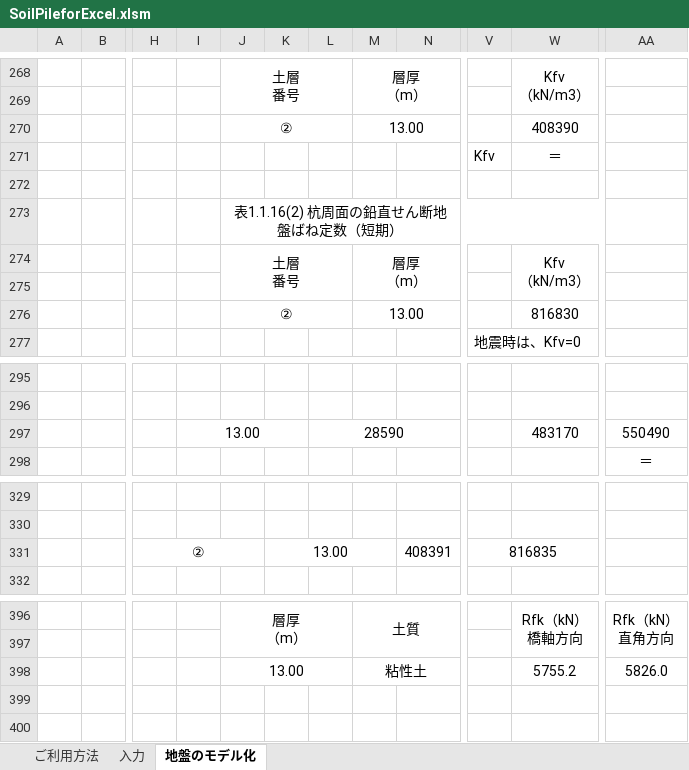
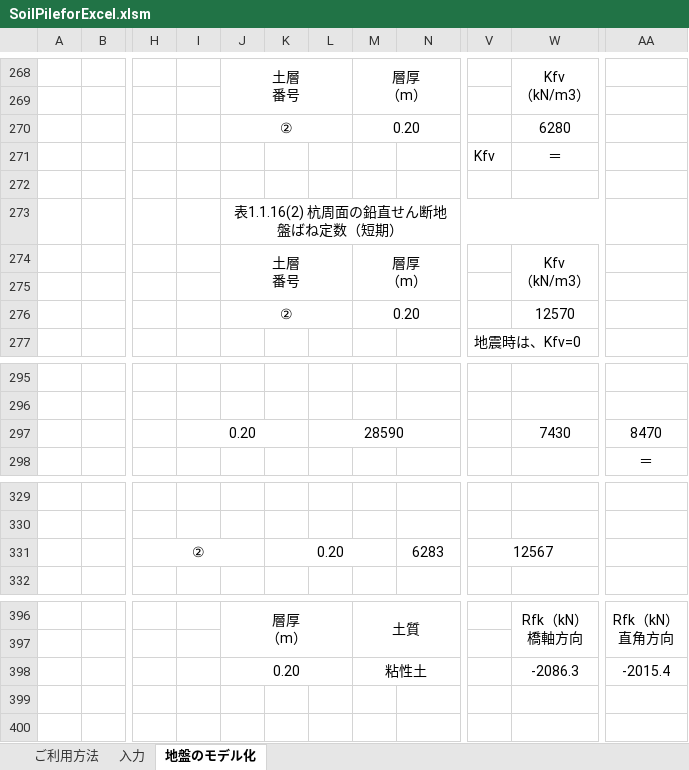
Before and after one commit to structuralengine/SoilPileforExcel, an Excel workbook: SoilPileforExcel.xlsm, sheet 地盤のモデル化, drawn as a sheet; only a part is shown, gaps mark what is left out; values as stored, in another font and other column widths than the file's, no borders; charts and pictures not drawn; the diff covers the shown part only; the diff names each change by its address in the sheet, - before the commit and + after, or states it on an @@ line.

```diff
--- a/SoilPileforExcel.xlsm (sheet 地盤のモデル化)
+++ b/SoilPileforExcel.xlsm (sheet 地盤のモデル化)
-M270: 13.00
+M270: 0.20
-W270: 408390
+W270: 6280
-M276: 13.00
+M276: 0.20
-W276: 816830
+W276: 12570
-I297: 13.00
+I297: 0.20
-W297: 483170
+W297: 7430
-AA297: 550490
+AA297: 8470
-K331: 13.00
+K331: 0.20
-N331: 408391
+N331: 6283
-V331: 816835
+V331: 12567
-J398: 13.00
+J398: 0.20
-W398: 5755.2
+W398: -2086.3
-AA398: 5826.0
+AA398: -2015.4
```
Also changed, not shown: 26 edited cells elsewhere in this sheet, sheet 入力, formulas that keep their value, hidden cells, charts or pictures.
